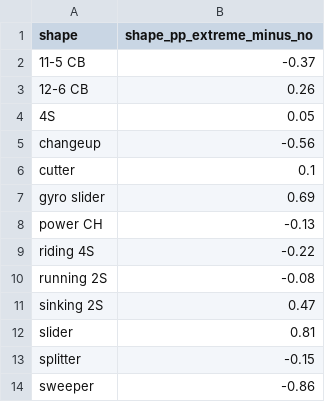
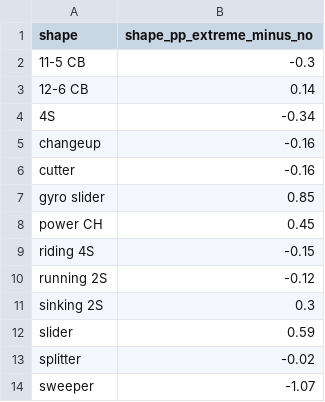
Before and after one commit to JoahanMorales/fuzzy-octo-pancake-DIABLOS-ROJOS-MLB, a CSV file: reports/shapes/shape_shift.csv, drawn as a sheet.

```diff
--- a/reports/shapes/shape_shift.csv
+++ b/reports/shapes/shape_shift.csv
@@ -1,14 +1,14 @@
 shape,shape_pp_extreme_minus_no
-11-5 CB,-0.37
-12-6 CB,0.26
-4S,0.05
-changeup,-0.56
-cutter,0.1
-gyro slider,0.69
-power CH,-0.13
-riding 4S,-0.22
-running 2S,-0.08
-sinking 2S,0.47
-slider,0.81
-splitter,-0.15
-sweeper,-0.86
+11-5 CB,-0.3
+12-6 CB,0.14
+4S,-0.34
+changeup,-0.16
+cutter,-0.16
+gyro slider,0.85
+power CH,0.45
+riding 4S,-0.15
+running 2S,-0.12
+sinking 2S,0.3
+slider,0.59
+splitter,-0.02
+sweeper,-1.07
```
Also changed, not shown: reports/shapes/label_shift.csv, reports/shapes/shapes.csv, 3 other files.
